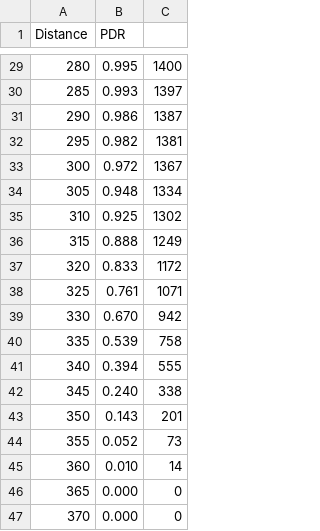
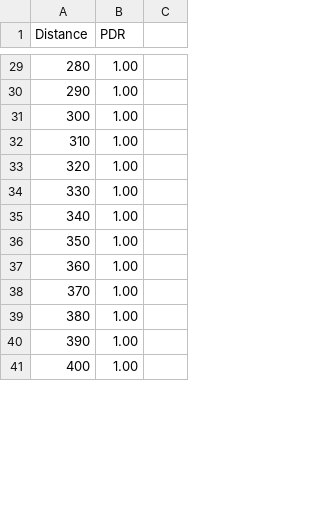
Before and after one commit to Henok100/PythonJorunal, a CSV file: obstacle_free.csv, drawn as a sheet; only a part is shown, gaps mark what is left out; the diff covers the shown part only.

```diff
--- a/obstacle_free.csv
+++ b/obstacle_free.csv
@@ -29,19 +29,13 @@ Distance,PDR,
-280,0.995,1400
-285,0.993,1397
-290,0.986,1387
-295,0.982,1381
-300,0.972,1367
-305,0.948,1334
-310,0.925,1302
-315,0.888,1249
-320,0.833,1172
-325,0.761,1071
-330,0.670,942
-335,0.539,758
-340,0.394,555
-345,0.240,338
-350,0.143,201
-355,0.052,73
-360,0.010,14
-365,0.000,0
-370,0.000,0
+280,	1.00
+290,	1.00
+300,	1.00
+310,	1.00
+320,	1.00
+330,	1.00
+340,	1.00
+350,	1.00
+360,	1.00
+370,	1.00
+380,	1.00
+390,	1.00
+400,	1.00
```
Also changed, not shown: 35 added rows and 54 edited cells elsewhere in this file, 7 other files.
